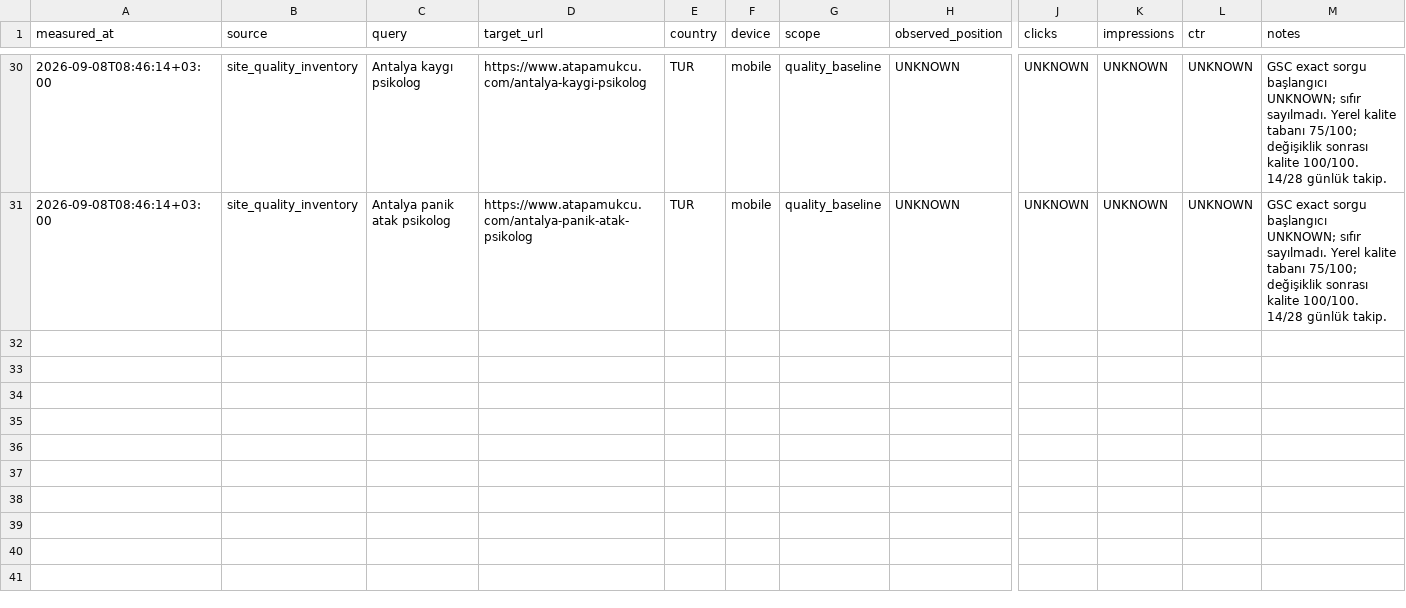
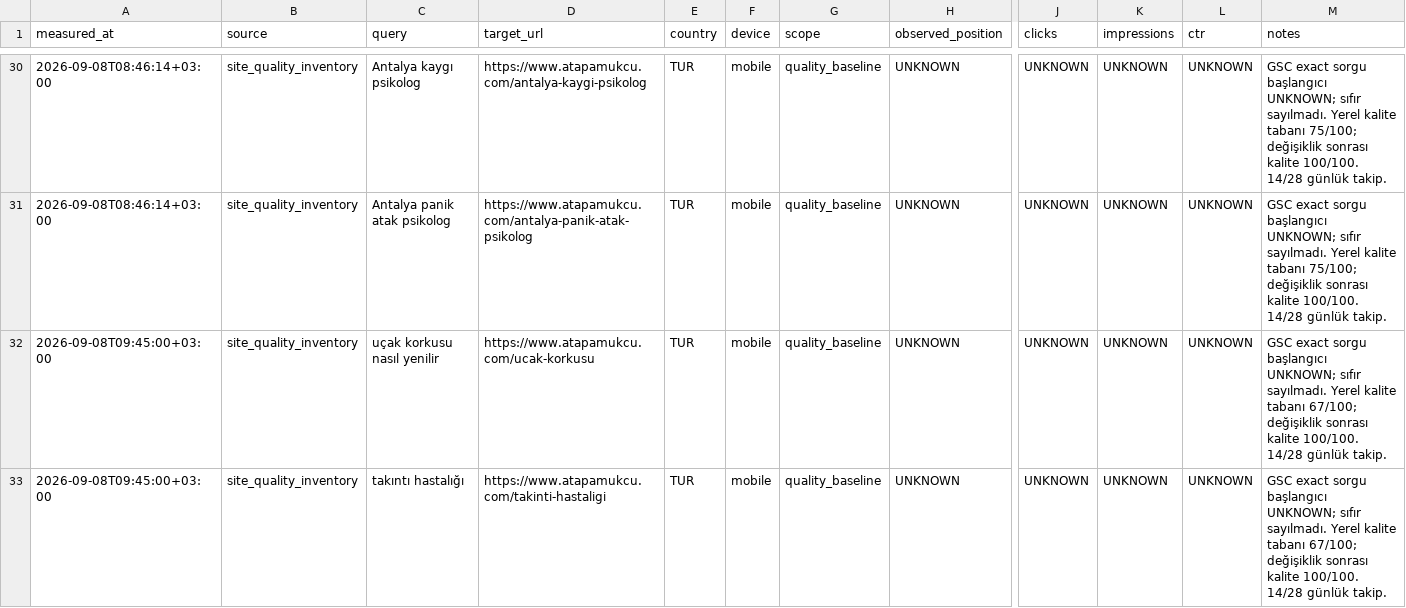
Before and after one commit to omeratapamukcu-ops/atapamukcu.com, a CSV file: seo-ops/measurements.csv, drawn as a sheet; only a part is shown, gaps mark what is left out; rows hold the shown columns only; the diff names each change by its address in the sheet, - before the commit and + after, or states it on an @@ line.

```diff
--- a/seo-ops/measurements.csv
+++ b/seo-ops/measurements.csv
+row 32: 2026-09-08T09:45:00+03:00 | site_quality_inventory | uçak korkusu nasıl yenilir | https://www.atapamukcu.com/ucak-korkusu | TUR | mobile | quality_baseline | UNKNOWN | UNKNOWN | UNKNOWN | UNKNOWN | GSC exact sorgu başlangıcı UNKNOWN; sıfır sayılmadı. Yerel kalite tabanı 67/100; değişiklik sonrası kalite 100/100. 14/28 günlük takip.
+row 33: 2026-09-08T09:45:00+03:00 | site_quality_inventory | takıntı hastalığı | https://www.atapamukcu.com/takinti-hastaligi | TUR | mobile | quality_baseline | UNKNOWN | UNKNOWN | UNKNOWN | UNKNOWN | GSC exact sorgu başlangıcı UNKNOWN; sıfır sayılmadı. Yerel kalite tabanı 67/100; değişiklik sonrası kalite 100/100. 14/28 günlük takip.
```
Also changed, not shown: seo-ops/backlog.csv, seo-ops/query-portfolio.csv, 7 other files.
